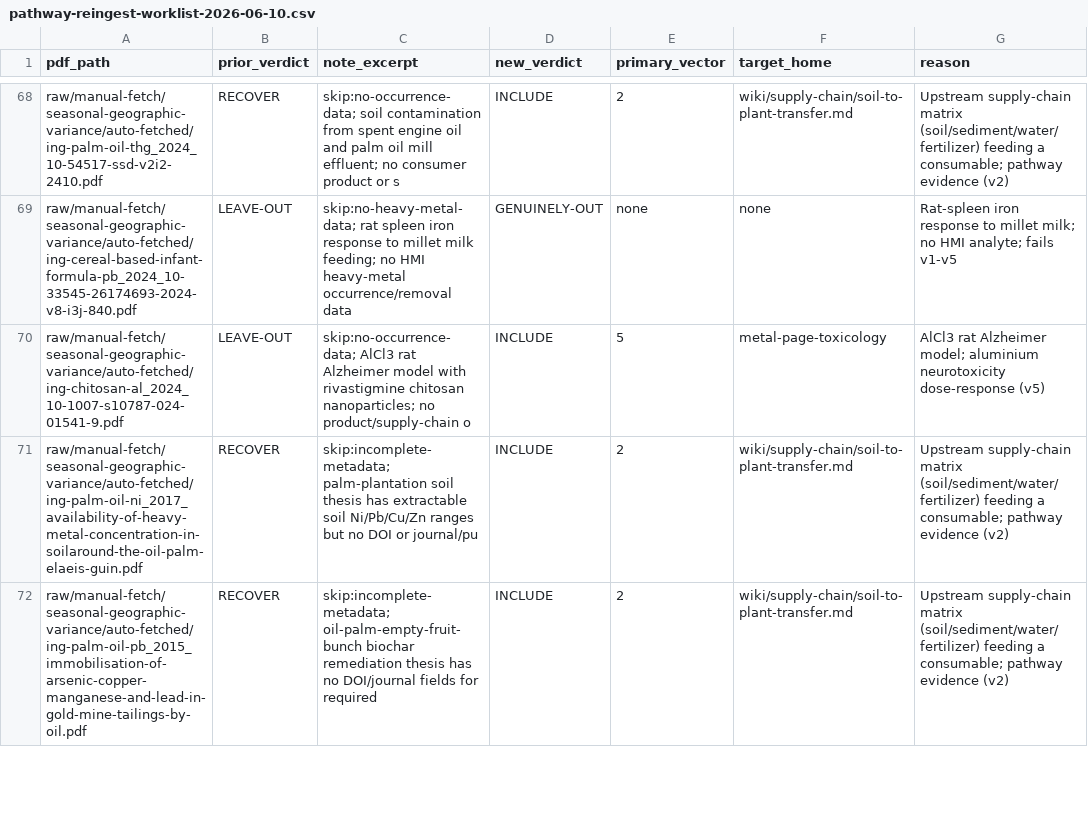
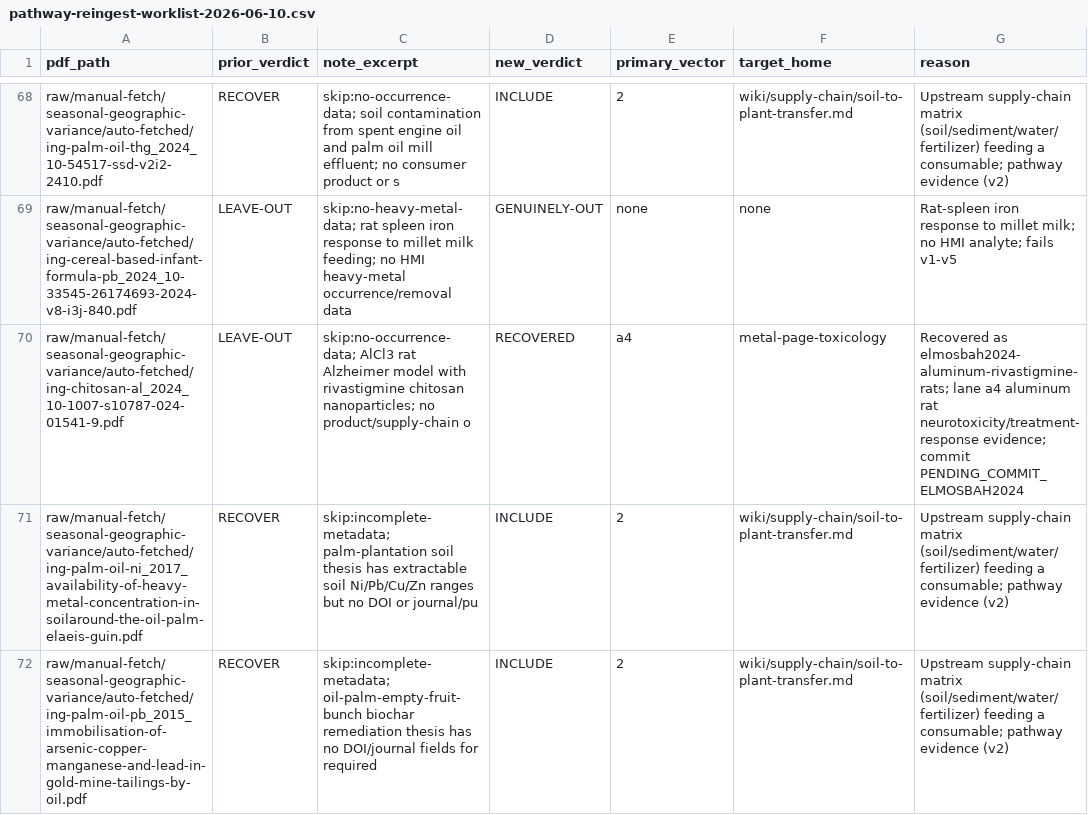
Before and after one commit to paleofoundation/heavymetalindex, a CSV file: data/evidence/autonomy/pathway-reingest-worklist-2026-06-10.csv, drawn as a sheet; only a part is shown, gaps mark what is left out.

```diff
--- a/data/evidence/autonomy/pathway-reingest-worklist-2026-06-10.csv
+++ b/data/evidence/autonomy/pathway-reingest-worklist-2026-06-10.csv
@@ -69,3 +69,3 @@ raw/manual-fetch/seasonal-geographic-variance/auto-fetched/ing-palm-oil-thg_2024
 raw/manual-fetch/seasonal-geographic-variance/auto-fetched/ing-cereal-based-infant-formula-pb_2024_10-33545-26174693-2024-v8-i3j-840.pdf,LEAVE-OUT,skip:no-heavy-metal-data; rat spleen iron response to millet milk feeding; no HMI heavy-metal occurrence/removal data,GENUINELY-OUT,none,none,Rat-spleen iron response to millet milk; no HMI analyte; fails v1-v5
-raw/manual-fetch/seasonal-geographic-variance/auto-fetched/ing-chitosan-al_2024_10-1007-s10787-024-01541-9.pdf,LEAVE-OUT,skip:no-occurrence-data; AlCl3 rat Alzheimer model with rivastigmine chitosan nanoparticles; no product/supply-chain o,INCLUDE,5,metal-page-toxicology,AlCl3 rat Alzheimer model; aluminium neurotoxicity dose-response (v5)
+raw/manual-fetch/seasonal-geographic-variance/auto-fetched/ing-chitosan-al_2024_10-1007-s10787-024-01541-9.pdf,LEAVE-OUT,skip:no-occurrence-data; AlCl3 rat Alzheimer model with rivastigmine chitosan nanoparticles; no product/supply-chain o,RECOVERED,a4,metal-page-toxicology,Recovered as elmosbah2024-aluminum-rivastigmine-rats; lane a4 aluminum rat neurotoxicity/treatment-response evidence; commit PENDING_COMMIT_ELMOSBAH2024
 raw/manual-fetch/seasonal-geographic-variance/auto-fetched/ing-palm-oil-ni_2017_availability-of-heavy-metal-concentration-in-soilaround-the-oil-palm-elaeis-guin.pdf,RECOVER,skip:incomplete-metadata; palm-plantation soil thesis has extractable soil Ni/Pb/Cu/Zn ranges but no DOI or journal/pu,INCLUDE,2,wiki/supply-chain/soil-to-plant-transfer.md,Upstream supply-chain matrix (soil/sediment/water/fertilizer) feeding a consumable; pathway evidence (v2)
```
Also changed, not shown: data/evidence/audit-queue.csv, 4 other files.
